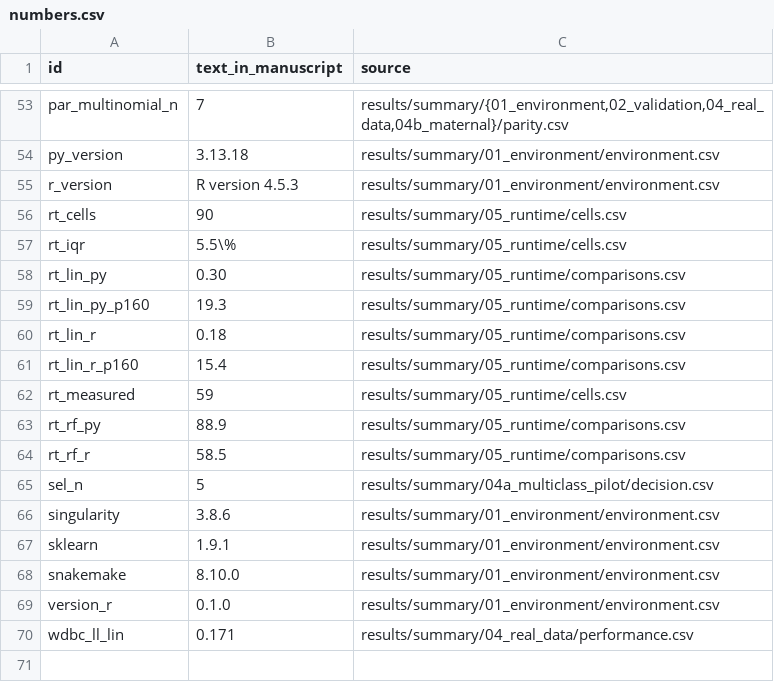
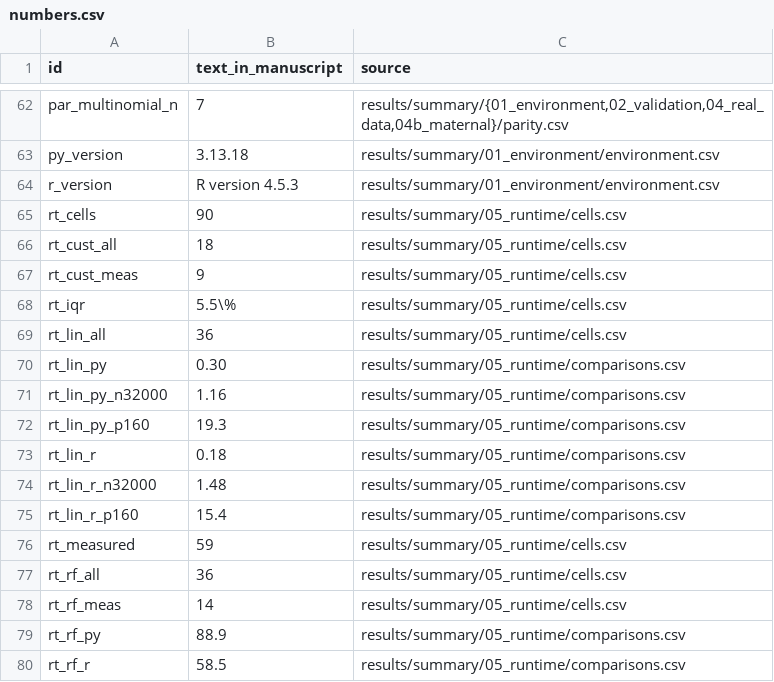
Before and after one commit to dsc-chiba-u/sharedimp-experiments, a CSV file: results/summary/07_manuscript/numbers.csv, drawn as a sheet; only a part is shown, gaps mark what is left out; the shorter side is filled out with more unchanged rows; the diff covers the shown part only; the diff names each change by its address in the sheet, - before the commit and + after, or states it on an @@ line.

```diff
--- a/results/summary/07_manuscript/numbers.csv
+++ b/results/summary/07_manuscript/numbers.csv
+row 66: rt_cust_all | 18 | results/summary/05_runtime/cells.csv
+row 67: rt_cust_meas | 9 | results/summary/05_runtime/cells.csv
+row 69: rt_lin_all | 36 | results/summary/05_runtime/cells.csv
+row 71: rt_lin_py_n32000 | 1.16 | results/summary/05_runtime/comparisons.csv
+row 74: rt_lin_r_n32000 | 1.48 | results/summary/05_runtime/comparisons.csv
+row 77: rt_rf_all | 36 | results/summary/05_runtime/cells.csv
+row 78: rt_rf_meas | 14 | results/summary/05_runtime/cells.csv
```
Also changed, not shown: 9 added rows elsewhere in this file, results/summary/07_manuscript/checks.csv, 11 other files.
